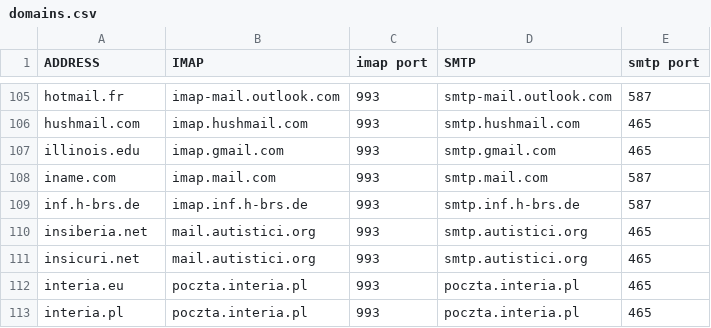
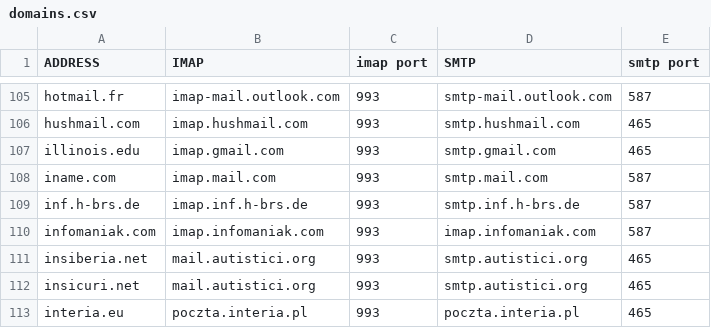
Before and after one commit to archive-of-deleted-repositories/jamesob__mutt-wizard, a CSV file: share/domains.csv, drawn as a sheet; only a part is shown, gaps mark what is left out; the shorter side is filled out with more unchanged rows; the diff names each change by its address in the sheet, - before the commit and + after, or states it on an @@ line.

Commit message:
Add infomaniak.ch to domains.csv (#245)
Referencing https://www.infomaniak.com/en/support/faq/1524/mozilla-thunderbird-configuring-a-new-infomaniak-email-address

```diff
--- a/share/domains.csv
+++ b/share/domains.csv
+row 110: infomaniak.com | imap.infomaniak.com | 993 | imap.infomaniak.com | 587
```
